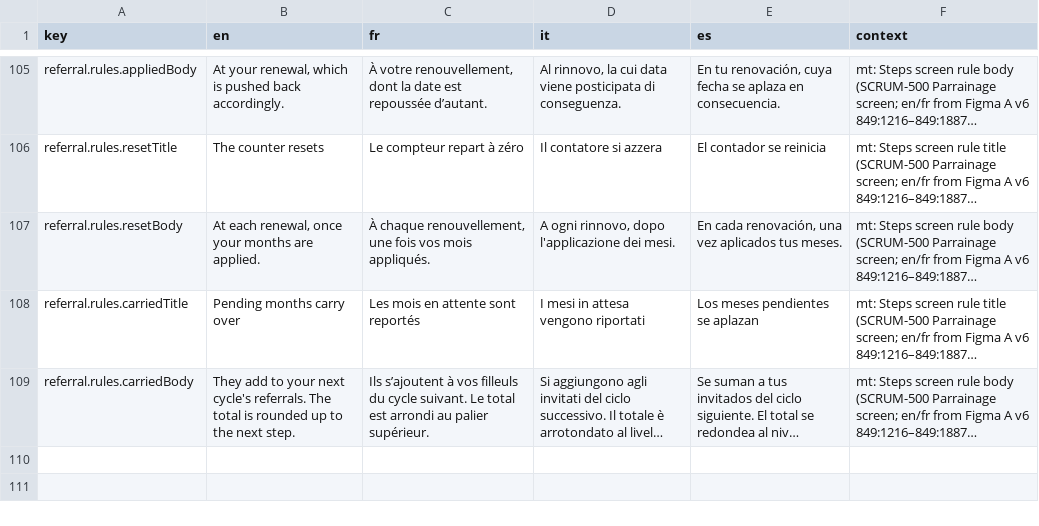
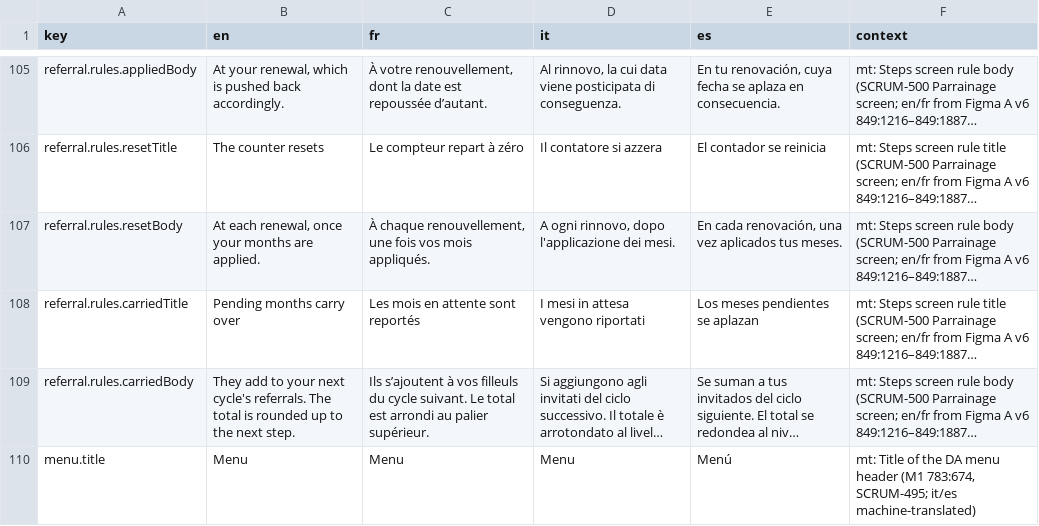
Before and after one commit to RepublikeIO/republike-tech, a CSV file: native/i18n/menu.csv, drawn as a sheet; only a part is shown, gaps mark what is left out; long unchanged cells end in …; the diff names each change by its address in the sheet, - before the commit and + after, or states it on an @@ line.

Commit message:
feat(i18n): strings for SCRUM-494/492/495/506 native screens
Qualification labels + Réactions sheet (494), single founding-principles
screen (492), menu title + sentence-case Mes intérêts (495), Visitor
character limit counter + rejection copy (506).

```diff
--- a/native/i18n/menu.csv
+++ b/native/i18n/menu.csv
+row 110: menu.title | Menu | Menu | Menu | Menú | mt: Title of the DA menu header (M1 783:674, SCRUM-495; it/es machine-translated)
```
Also changed, not shown: native/i18n/composer.csv, native/i18n/feed.csv, 2 other files.
